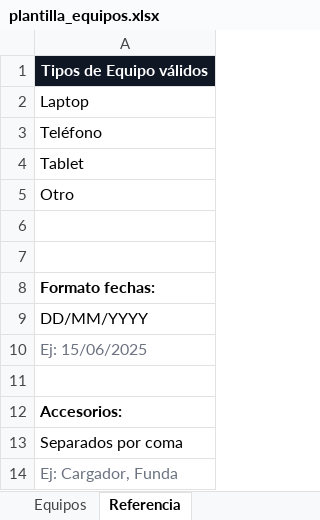
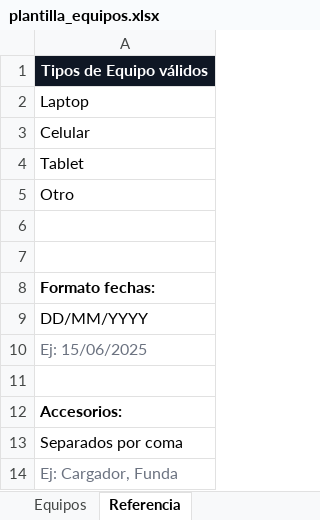
Before and after one commit to devopsGSC/inventario-equipos-gcs, an Excel workbook: wwwroot/plantilla_equipos.xlsx, sheet Referencia, drawn as a sheet; values as stored, in another font and other column widths than the file's, no borders; the diff names each change by its address in the sheet, - before the commit and + after, or states it on an @@ line.

```diff
--- a/wwwroot/plantilla_equipos.xlsx (sheet Referencia)
+++ b/wwwroot/plantilla_equipos.xlsx (sheet Referencia)
-A3: Teléfono
+A3: Celular
```
Also changed, not shown: wwwroot/plantilla_actualizacion_equipos.xlsx, 1 other file.
